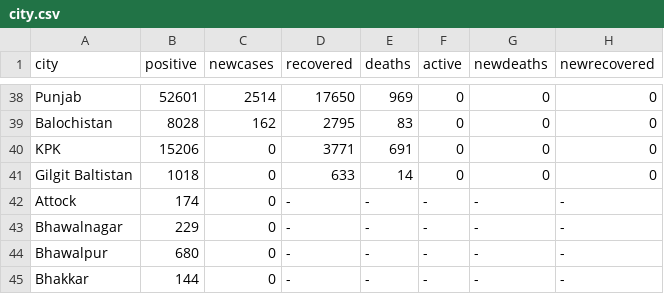
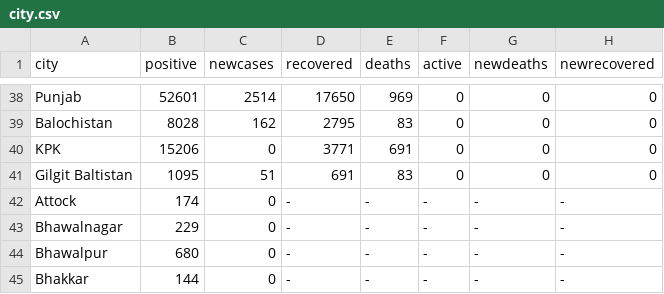
Before and after one commit to amantalreja/PAK-COVID, a CSV file: city.csv, drawn as a sheet; only a part is shown, gaps mark what is left out.

Commit message:
Update city.csv

```diff
--- a/city.csv
+++ b/city.csv
@@ -40,3 +40,3 @@ Balochistan,8028,162,2795,83,0,0,0
 KPK,15206,0,3771,691,0,0,0
-Gilgit Baltistan,1018,0,633,14,0,0,0
+Gilgit Baltistan,1095,51,691,83,0,0,0
 Attock ,174,0,-,-,-,-,-
```
